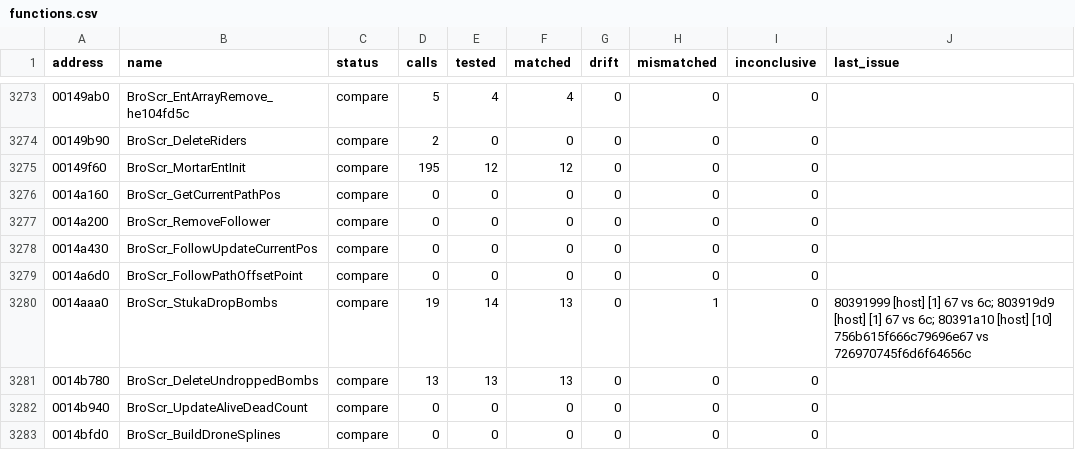
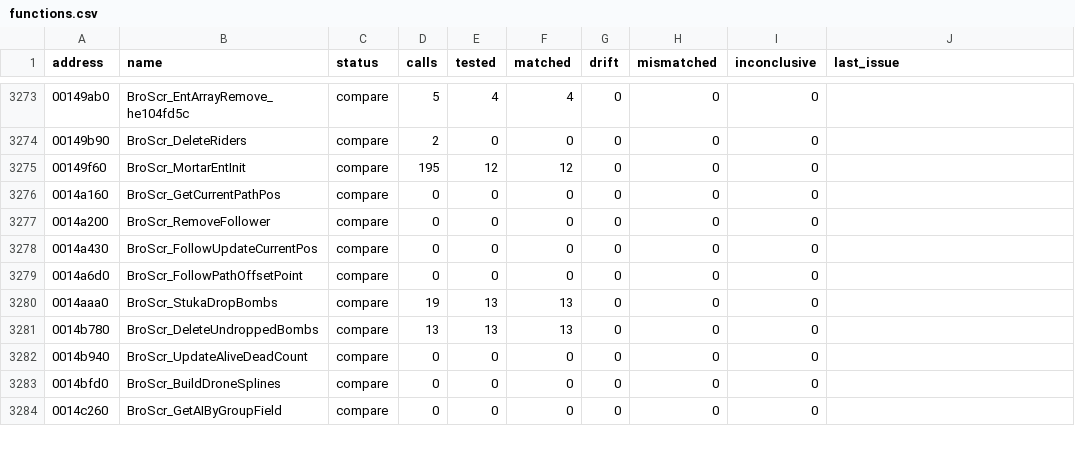
Before and after one commit to SmokeDoggy044/CoD2-BRO-Native-Loader, a CSV file: tools/data/functions.csv, drawn as a sheet; only a part is shown, gaps mark what is left out; the shorter side is filled out with more unchanged rows.

```diff
--- a/tools/data/functions.csv
+++ b/tools/data/functions.csv
@@ -3279,3 +3279,3 @@ address,name,status,calls,tested,matched,drift,mismatched,inconclusive,last_issu
 0014a6d0,BroScr_FollowPathOffsetPoint,compare,0,0,0,0,0,0,""
-0014aaa0,BroScr_StukaDropBombs,compare,19,14,13,0,1,0,"80391999 [host] [1] 67 vs 6c; 803919d9 [host] [1] 67 vs 6c; 80391a10 [host] [10] 756b615f666c79696e67 vs 726970745f6d6f64656c"
+0014aaa0,BroScr_StukaDropBombs,compare,19,13,13,0,0,0,""
 0014b780,BroScr_DeleteUndroppedBombs,compare,13,13,13,0,0,0,""
```
Also changed, not shown: 1 other file.
